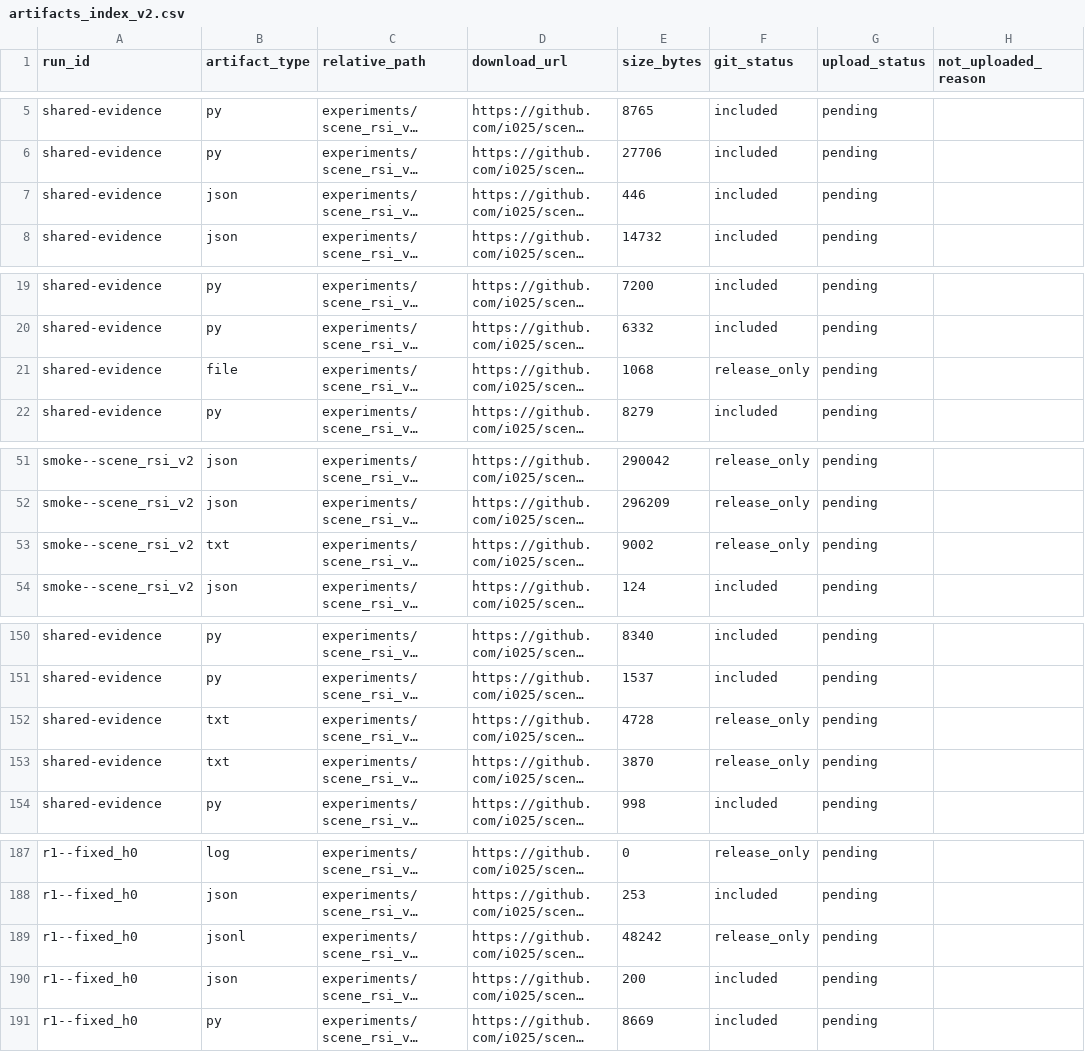
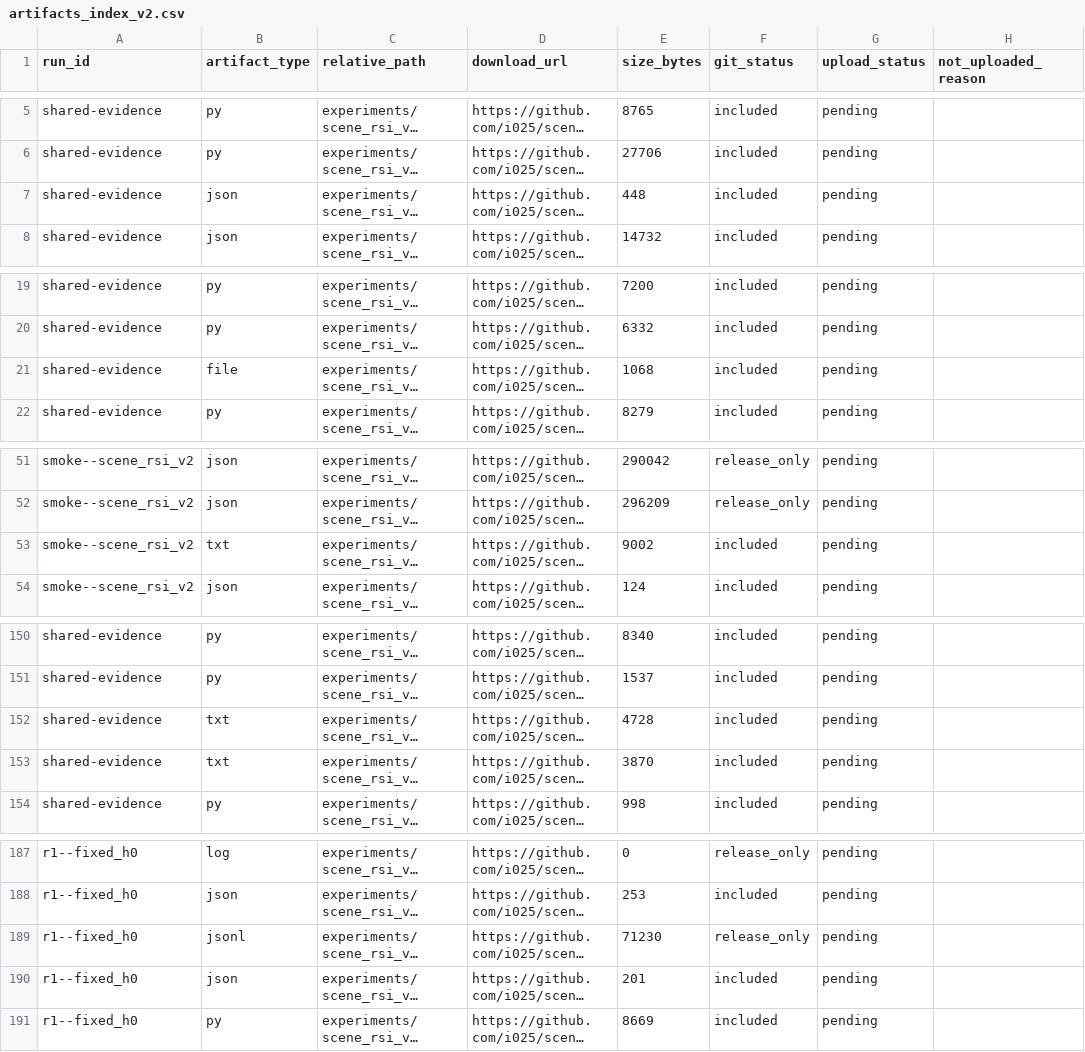
Before and after one commit to i025/scene, a CSV file: artifacts_index_v2.csv, drawn as a sheet; only a part is shown, gaps mark what is left out; long unchanged cells end in …; the diff covers the shown part only; the diff names each change by its address in the sheet, - before the commit and + after, or states it on an @@ line.

```diff
--- a/artifacts_index_v2.csv
+++ b/artifacts_index_v2.csv
-E7 (size_bytes): 446
+E7 (size_bytes): 448
-F21 (git_status): release_only
+F21 (git_status): included
-F53 (git_status): release_only
+F53 (git_status): included
-F152:F153 (git_status): release_only
+F152:F153 (git_status): included
-E189 (size_bytes): 48242
+E189 (size_bytes): 71230
-E190 (size_bytes): 200
+E190 (size_bytes): 201
```
Also changed, not shown: 6 added rows and 9 edited cells elsewhere in this file, 20 other files.
